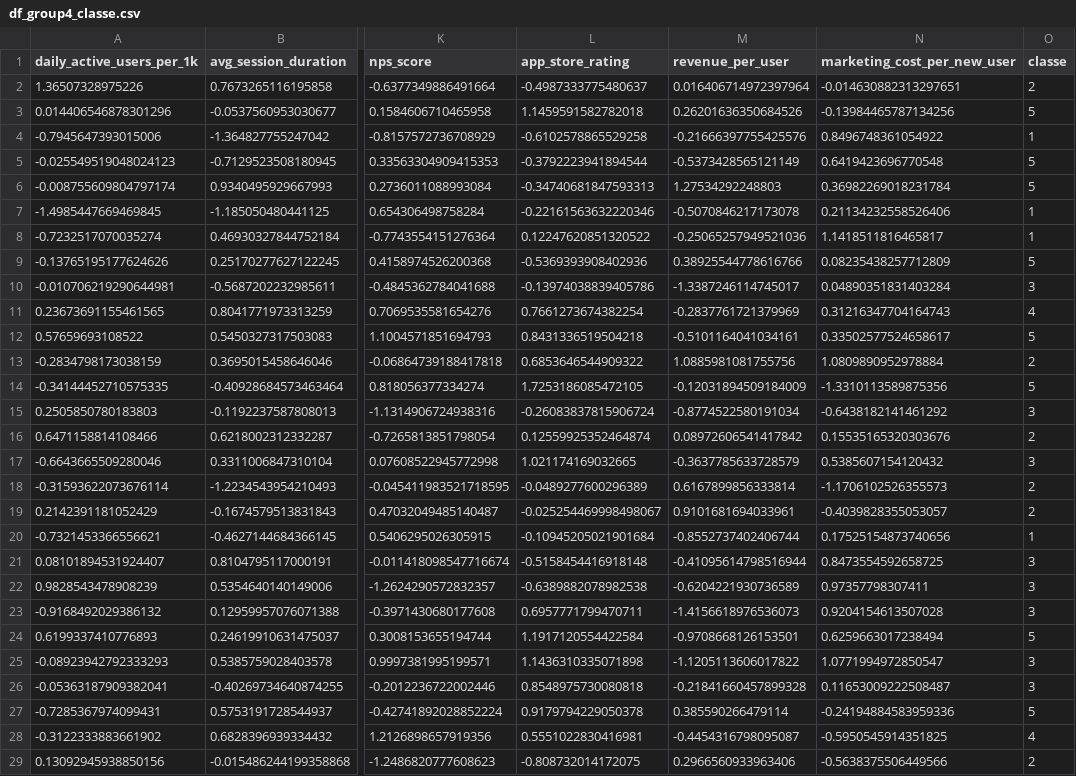
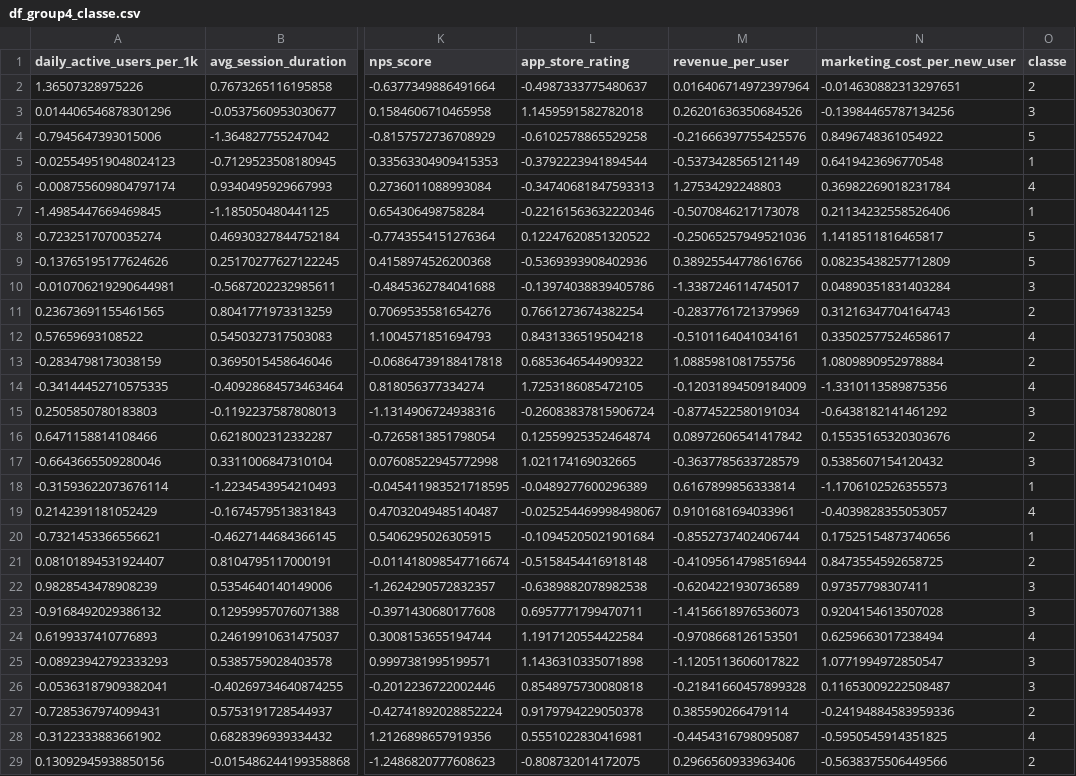
Before and after one commit to jfeiteira/Mini-projeto-do-PCA-e-Cluster, a CSV file: df_group4_classe.csv, drawn as a sheet; only a part is shown, gaps mark what is left out; the diff covers the shown part only; the diff names each change by its address in the sheet, - before the commit and + after, or states it on an @@ line.

```diff
--- a/df_group4_classe.csv
+++ b/df_group4_classe.csv
-O3 (classe): 5
+O3 (classe): 3
-O4 (classe): 1
+O4 (classe): 5
-O5 (classe): 5
+O5 (classe): 1
-O6 (classe): 5
+O6 (classe): 4
-O8 (classe): 1
+O8 (classe): 5
-O11 (classe): 4
+O11 (classe): 2
-O12 (classe): 5
+O12 (classe): 4
-O14 (classe): 5
+O14 (classe): 4
-O18 (classe): 2
+O18 (classe): 1
-O19 (classe): 2
+O19 (classe): 4
-O21 (classe): 3
+O21 (classe): 2
-O24 (classe): 5
+O24 (classe): 4
-O27 (classe): 5
+O27 (classe): 2
```
Also changed, not shown: 122 edited cells elsewhere in this file, 1 other file.
